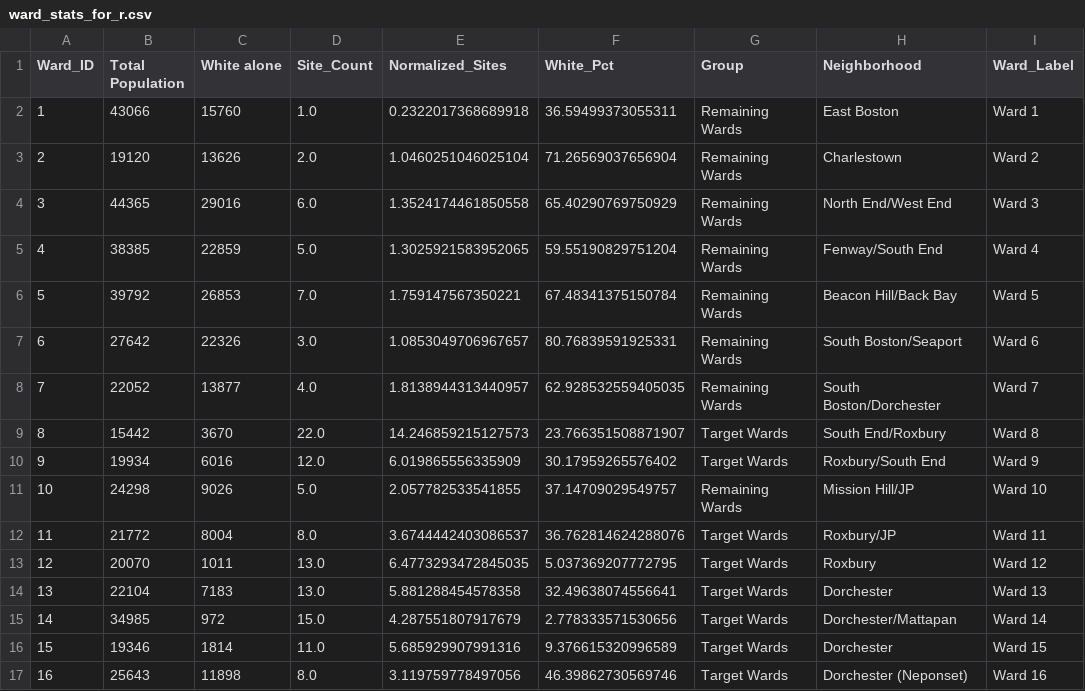
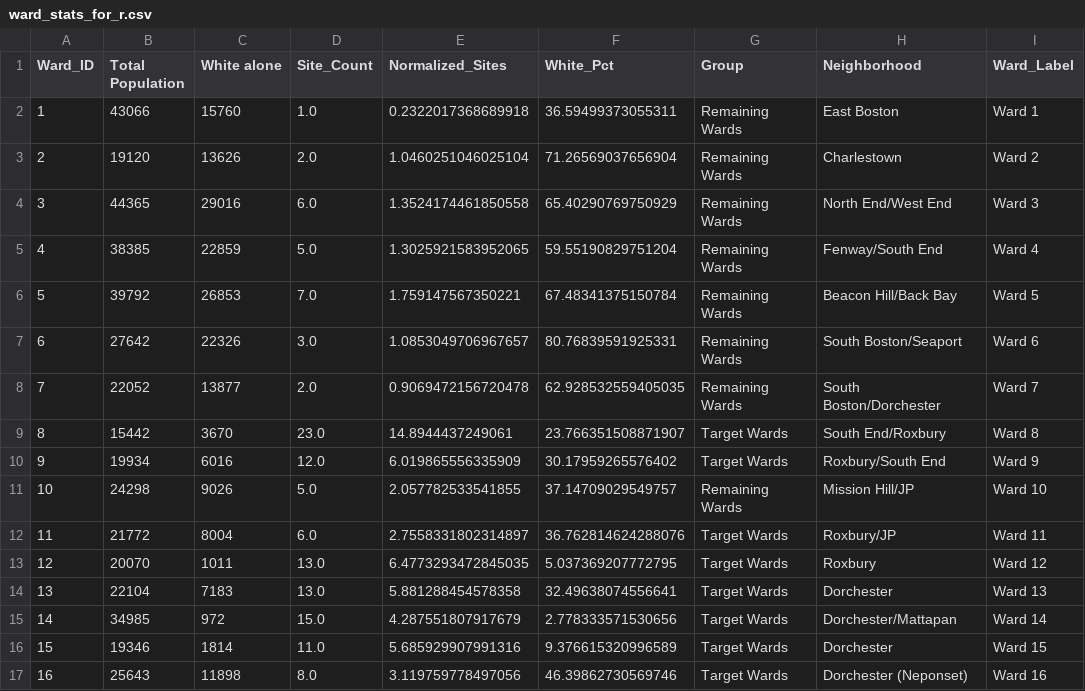
Before and after one commit to Roco-scientist/boston-sud-housing-analysis, a CSV file: ward_stats_for_r.csv, drawn as a sheet; only a part is shown; the diff names each change by its address in the sheet, - before the commit and + after, or states it on an @@ line.

```diff
--- a/ward_stats_for_r.csv
+++ b/ward_stats_for_r.csv
-D8 (Site_Count): 4.0
+D8 (Site_Count): 2.0
-E8 (Normalized_Sites): 1.8138944313440957
+E8 (Normalized_Sites): 0.9069472156720478
-D9 (Site_Count): 22.0
+D9 (Site_Count): 23.0
-E9 (Normalized_Sites): 14.246859215127573
+E9 (Normalized_Sites): 14.8944437249061
-D12 (Site_Count): 8.0
+D12 (Site_Count): 6.0
-E12 (Normalized_Sites): 3.6744442403086537
+E12 (Normalized_Sites): 2.7558331802314897
```
Also changed, not shown: Properties Owned or Managed by Recovery Housing Providers.csv, geocoded_cache.csv, 7 other files.
